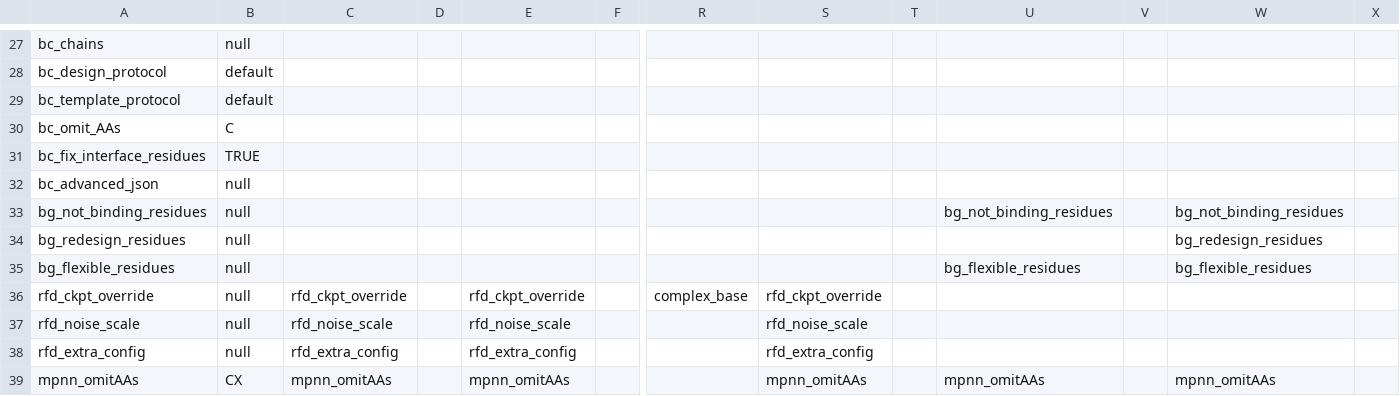
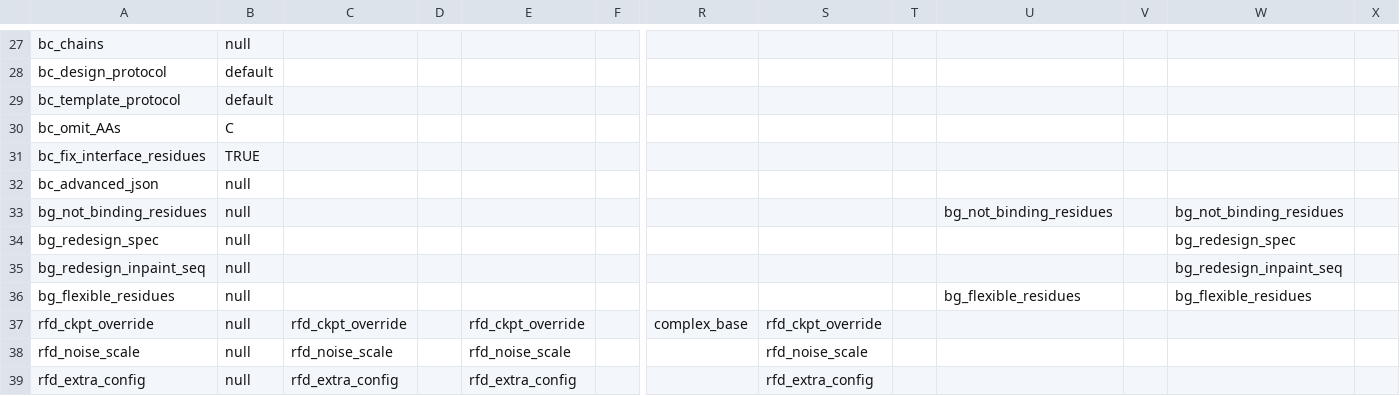
Before and after one commit to tlitfin/proteindj, a CSV file: schemas/mode_parameters.csv, drawn as a sheet; only a part is shown, gaps mark what is left out; the shorter side is filled out with more unchanged rows; rows hold the shown columns only; the diff names each change by its address in the sheet, - before the commit and + after, or states it on an @@ line.

Commit message:
Rethink of boltzgen_redesign to allow more flexible design

```diff
--- a/schemas/mode_parameters.csv
+++ b/schemas/mode_parameters.csv
-A34: bg_redesign_residues
+A34: bg_redesign_spec
-W34: bg_redesign_residues
+W34: bg_redesign_spec
+row 35: bg_redesign_inpaint_seq | null |  |  |  |  |  |  |  |  |  | bg_redesign_inpaint_seq
```
Also changed, not shown: 10 other files.
